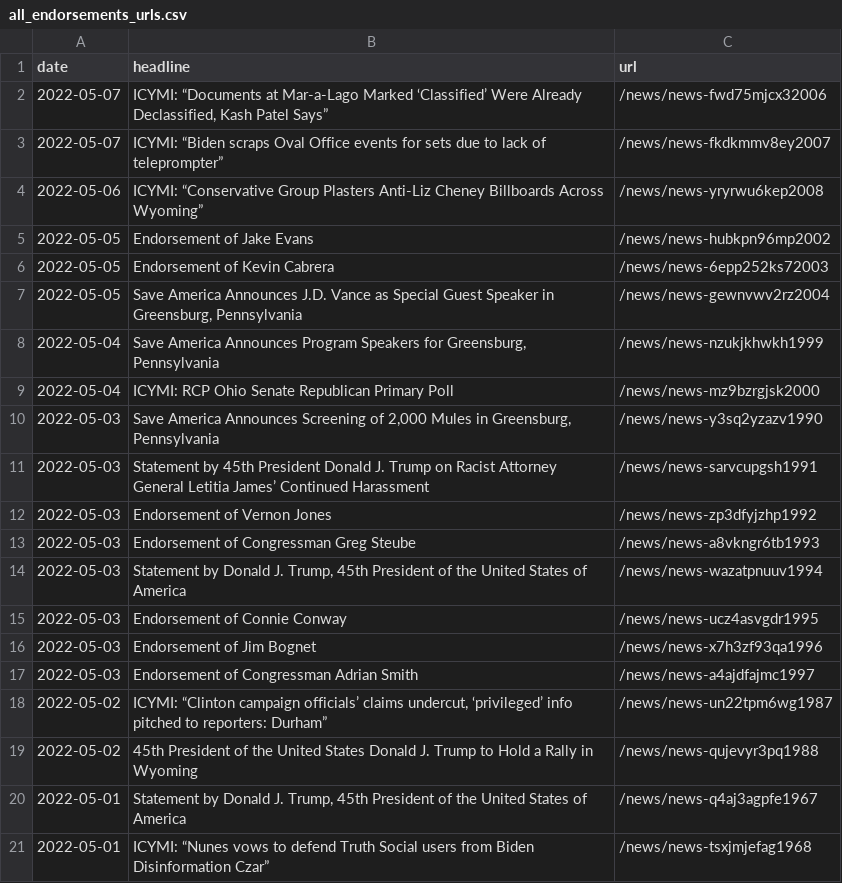
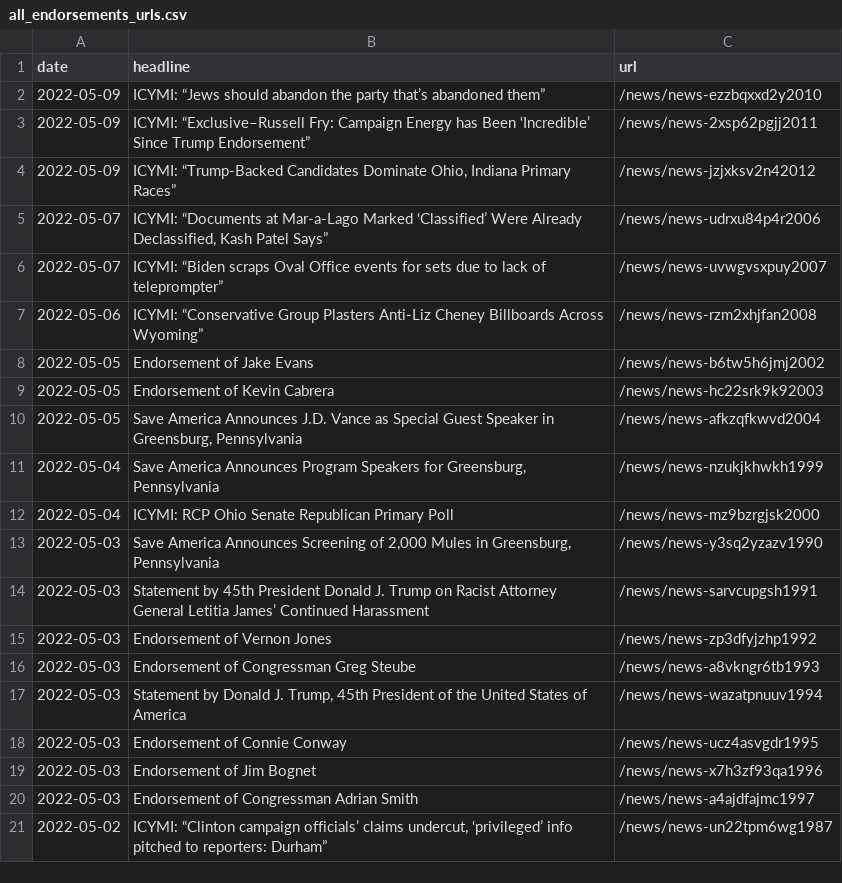
Before and after one commit to gridviz/trump-releases, a CSV file: data/all_endorsements_urls.csv, drawn as a sheet.

```diff
--- a/data/all_endorsements_urls.csv
+++ b/data/all_endorsements_urls.csv
@@ -1,8 +1,11 @@
 date,headline,url
-2022-05-07,"ICYMI: “Documents at Mar-a-Lago Marked ‘Classified’ Were Already Declassified, Kash Patel Says”",/news/news-fwd75mjcx32006
-2022-05-07,ICYMI: “Biden scraps Oval Office events for sets due to lack of teleprompter”,/news/news-fkdkmmv8ey2007
-2022-05-06,ICYMI: “Conservative Group Plasters Anti-Liz Cheney Billboards Across Wyoming”,/news/news-yryrwu6kep2008
-2022-05-05,Endorsement of Jake Evans,/news/news-hubkpn96mp2002
-2022-05-05,Endorsement of Kevin Cabrera,/news/news-6epp252ks72003
-2022-05-05,"Save America Announces J.D. Vance as Special Guest Speaker in Greensburg, Pennsylvania",/news/news-gewnvwv2rz2004
+2022-05-09,ICYMI: “Jews should abandon the party that’s abandoned them”,/news/news-ezzbqxxd2y2010
+2022-05-09,ICYMI: “Exclusive–Russell Fry: Campaign Energy has Been ‘Incredible’ Since Trump Endorsement”,/news/news-2xsp62pgjj2011
+2022-05-09,"ICYMI: “Trump-Backed Candidates Dominate Ohio, Indiana Primary Races”",/news/news-jzjxksv2n42012
+2022-05-07,"ICYMI: “Documents at Mar-a-Lago Marked ‘Classified’ Were Already Declassified, Kash Patel Says”",/news/news-udrxu84p4r2006
+2022-05-07,ICYMI: “Biden scraps Oval Office events for sets due to lack of teleprompter”,/news/news-uvwgvsxpuy2007
+2022-05-06,ICYMI: “Conservative Group Plasters Anti-Liz Cheney Billboards Across Wyoming”,/news/news-rzm2xhjfan2008
+2022-05-05,Endorsement of Jake Evans,/news/news-b6tw5h6jmj2002
+2022-05-05,Endorsement of Kevin Cabrera,/news/news-hc22srk9k92003
+2022-05-05,"Save America Announces J.D. Vance as Special Guest Speaker in Greensburg, Pennsylvania",/news/news-afkzqfkwvd2004
 2022-05-04,"Save America Announces Program Speakers for Greensburg, Pennsylvania",/news/news-nzukjkhwkh1999
@@ -18,4 +21 @@ date,headline,url
 2022-05-02,"ICYMI: “Clinton campaign officials’ claims undercut, ‘privileged’ info pitched to reporters: Durham”",/news/news-un22tpm6wg1987
-2022-05-02,45th President of the United States Donald J. Trump to Hold a Rally in Wyoming,/news/news-qujevyr3pq1988
-2022-05-01,"Statement by Donald J. Trump, 45th President of the United States of America",/news/news-q4aj3agpfe1967
-2022-05-01,ICYMI: “Nunes vows to defend Truth Social users from Biden Disinformation Czar”,/news/news-tsxjmjefag1968
```
Also changed, not shown: data/processed/all_press_releases_archive.csv, data/processed/all_press_releases_latest.csv.
